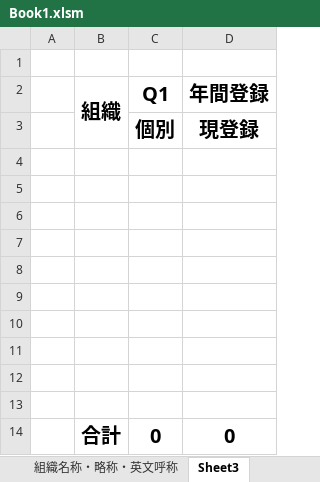
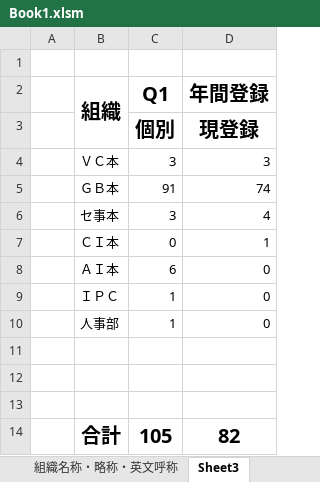
Before and after one commit to aokit/Excel_-, an Excel workbook: Book1.xlsm, sheet Sheet3, drawn as a sheet; values as stored, in another font and other column widths than the file's, no borders; removed rows and columns are numbered as before the commit, all else as after; the diff names each change by its address in the sheet, - before the commit and + after, or states it on an @@ line.

```diff
--- a/Book1.xlsm (sheet Sheet3)
+++ b/Book1.xlsm (sheet Sheet3)
+row 4:  | ＶＣ本 | 3 | 3
+row 5:  | ＧＢ本 | 91 | 74
+row 6:  | セ事本 | 3 | 4
+row 7:  | ＣＩ本 | 0 | 1
+row 8:  | ＡＩ本 | 6 | 0
+row 9:  | ＩＰＣ | 1 | 0
+row 10:  | 人事部 | 1 | 0
-row 14: (empty)
+row 14:  | 合計 | 105 | 82
-row 8: (empty)
-row 9: (empty)
-row 10: (empty)
-row 11: (empty)
-row 12: (empty)
-row 13: (empty)
-row 14:  | 合計 | 0 | 0
```
Also changed, not shown: sheet 中間処理シート, sheet 別表１～３, sheet 包括・特例, formulas that keep their value, charts or pictures, 5 other files.
